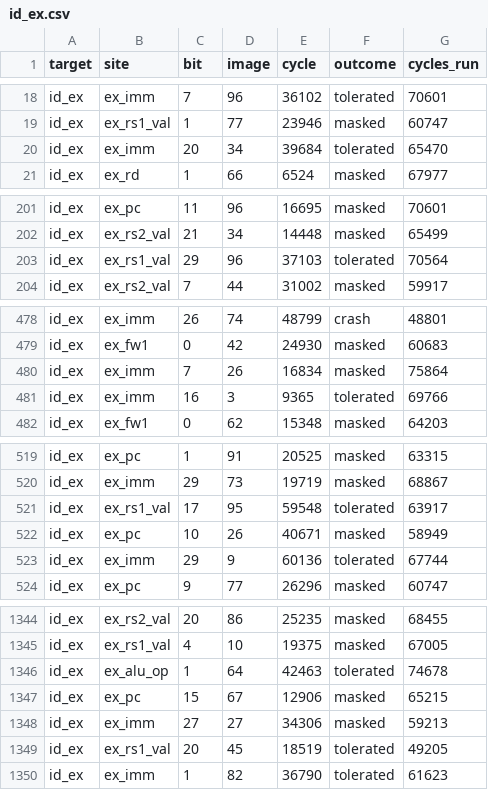
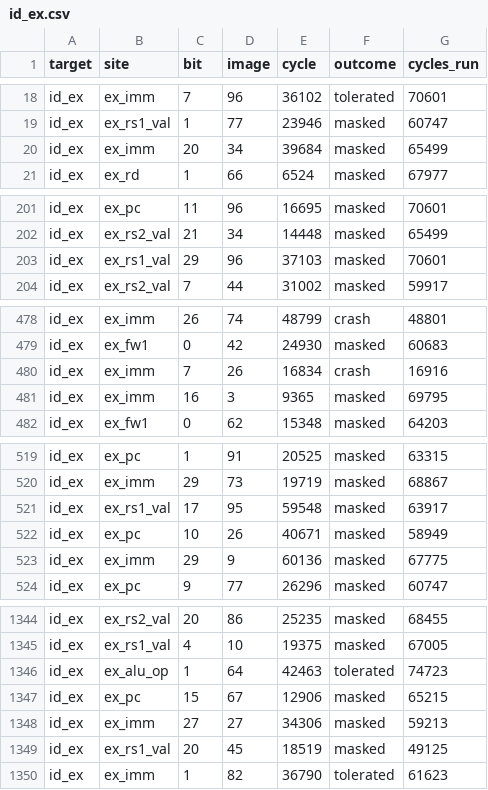
Before and after one commit to MilesEhrlich/rv32i-pipelined-cpu, a CSV file: fault/results/id_ex.csv, drawn as a sheet; only a part is shown, gaps mark what is left out; the diff covers the shown part only.

```diff
--- a/fault/results/id_ex.csv
+++ b/fault/results/id_ex.csv
@@ -19,3 +19,3 @@ id_ex,ex_imm,7,96,36102,tolerated,70601
 id_ex,ex_rs1_val,1,77,23946,masked,60747
-id_ex,ex_imm,20,34,39684,tolerated,65470
+id_ex,ex_imm,20,34,39684,masked,65499
 id_ex,ex_rd,1,66,6524,masked,67977
@@ -202,3 +202,3 @@ id_ex,ex_pc,11,96,16695,masked,70601
 id_ex,ex_rs2_val,21,34,14448,masked,65499
-id_ex,ex_rs1_val,29,96,37103,tolerated,70564
+id_ex,ex_rs1_val,29,96,37103,masked,70601
 id_ex,ex_rs2_val,7,44,31002,masked,59917
@@ -479,4 +479,4 @@ id_ex,ex_imm,26,74,48799,crash,48801
 id_ex,ex_fw1,0,42,24930,masked,60683
-id_ex,ex_imm,7,26,16834,masked,75864
-id_ex,ex_imm,16,3,9365,tolerated,69766
+id_ex,ex_imm,7,26,16834,crash,16916
+id_ex,ex_imm,16,3,9365,masked,69795
 id_ex,ex_fw1,0,62,15348,masked,64203
@@ -520,5 +520,5 @@ id_ex,ex_pc,1,91,20525,masked,63315
 id_ex,ex_imm,29,73,19719,masked,68867
-id_ex,ex_rs1_val,17,95,59548,tolerated,63917
+id_ex,ex_rs1_val,17,95,59548,masked,63917
 id_ex,ex_pc,10,26,40671,masked,58949
-id_ex,ex_imm,29,9,60136,tolerated,67744
+id_ex,ex_imm,29,9,60136,masked,67775
 id_ex,ex_pc,9,77,26296,masked,60747
@@ -1345,6 +1345,6 @@ id_ex,ex_rs2_val,20,86,25235,masked,68455
 id_ex,ex_rs1_val,4,10,19375,masked,67005
-id_ex,ex_alu_op,1,64,42463,tolerated,74678
+id_ex,ex_alu_op,1,64,42463,tolerated,74723
 id_ex,ex_pc,15,67,12906,masked,65215
 id_ex,ex_imm,27,27,34306,masked,59213
-id_ex,ex_rs1_val,20,45,18519,tolerated,49205
+id_ex,ex_rs1_val,20,45,18519,masked,49125
 id_ex,ex_imm,1,82,36790,tolerated,61623
```
Also changed, not shown: 40 edited cells elsewhere in this file, fault/results/ex_mem.csv, fault/results/regfile.csv, 26 other files.
